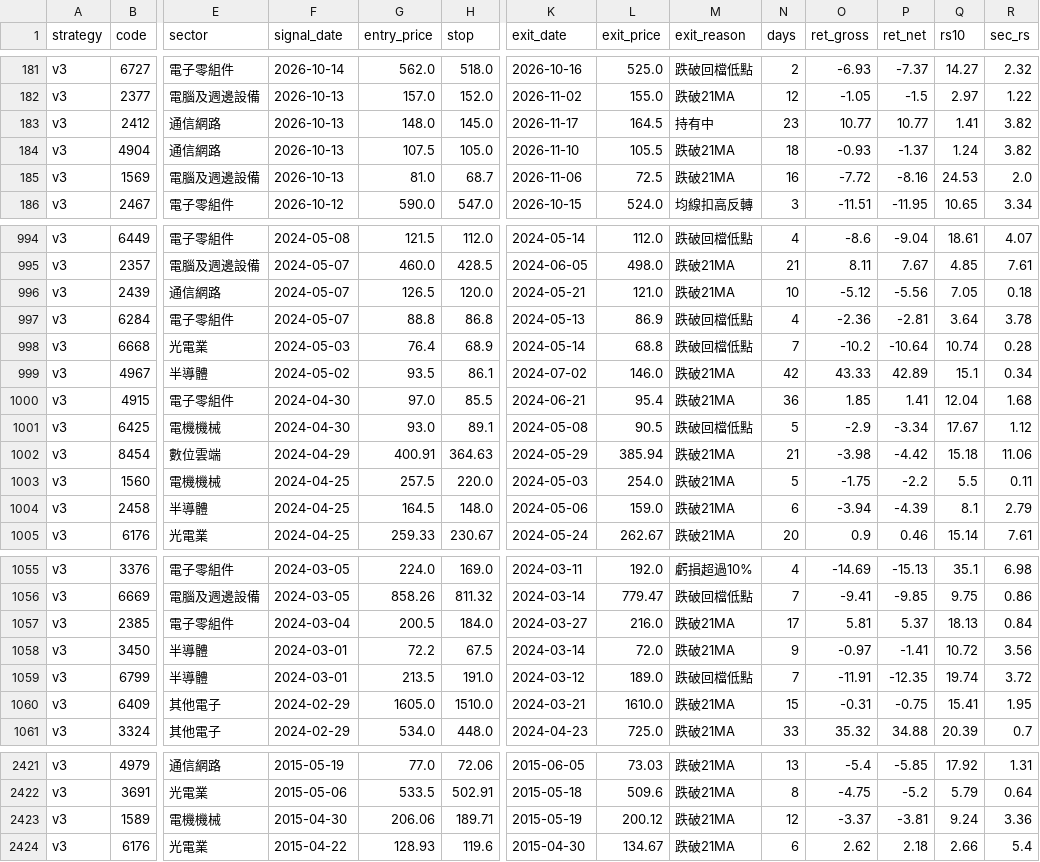
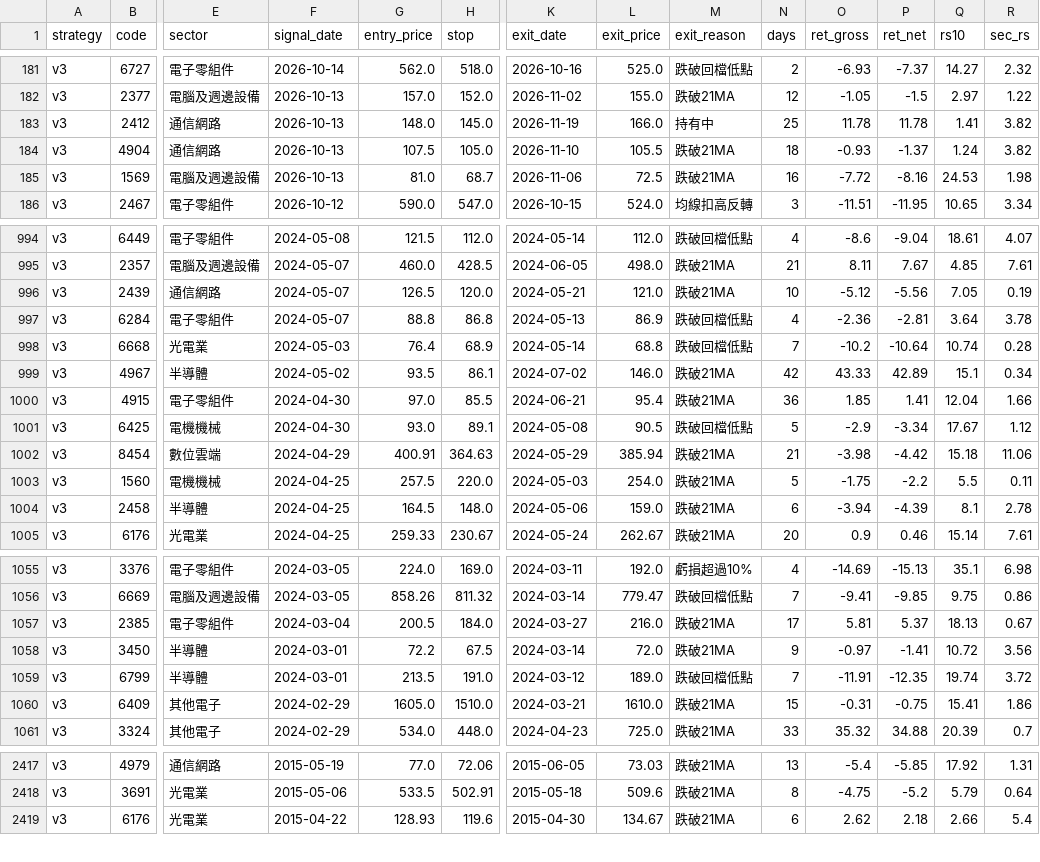
Before and after one commit to maybecrab-CQR/CQR-Dashboard, a CSV file: signal_history.csv, drawn as a sheet; only a part is shown, gaps mark what is left out; removed rows and columns are numbered as before the commit, all else as after; rows hold the shown columns only; the diff covers the shown part only; the diff names each change by its address in the sheet, - before the commit and + after, or states it on an @@ line.

```diff
--- a/signal_history.csv
+++ b/signal_history.csv
-K183 (exit_date): 2026-11-17
+K183 (exit_date): 2026-11-19
-L183 (exit_price): 164.5
+L183 (exit_price): 166.0
-N183 (days): 23
+N183 (days): 25
-O183 (ret_gross): 10.77
+O183 (ret_gross): 11.78
-P183 (ret_net): 10.77
+P183 (ret_net): 11.78
-R185 (sec_rs): 2.0
+R185 (sec_rs): 1.98
-R996 (sec_rs): 0.18
+R996 (sec_rs): 0.19
-R1000 (sec_rs): 1.68
+R1000 (sec_rs): 1.66
-R1004 (sec_rs): 2.79
+R1004 (sec_rs): 2.78
-R1057 (sec_rs): 0.84
+R1057 (sec_rs): 0.67
-R1060 (sec_rs): 1.95
+R1060 (sec_rs): 1.86
-row 2423: v3 | 1589 | 電機機械 | 2015-04-30 | 206.06 | 189.71 | 2015-05-19 | 200.12 | 跌破21MA | 12 | -3.37 | -3.81 | 9.24 | 3.36
```
Also changed, not shown: 1 added row, 5 removed rows and 42 edited cells elsewhere in this file.
